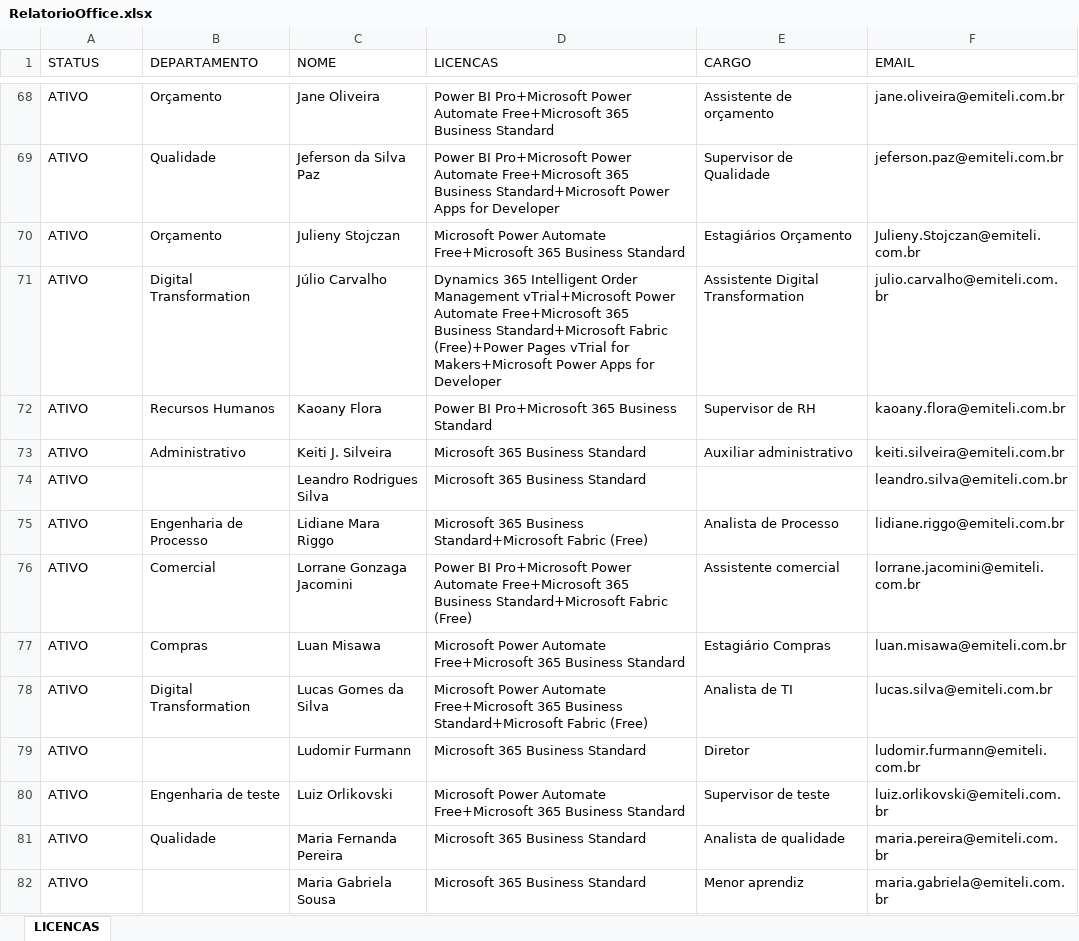
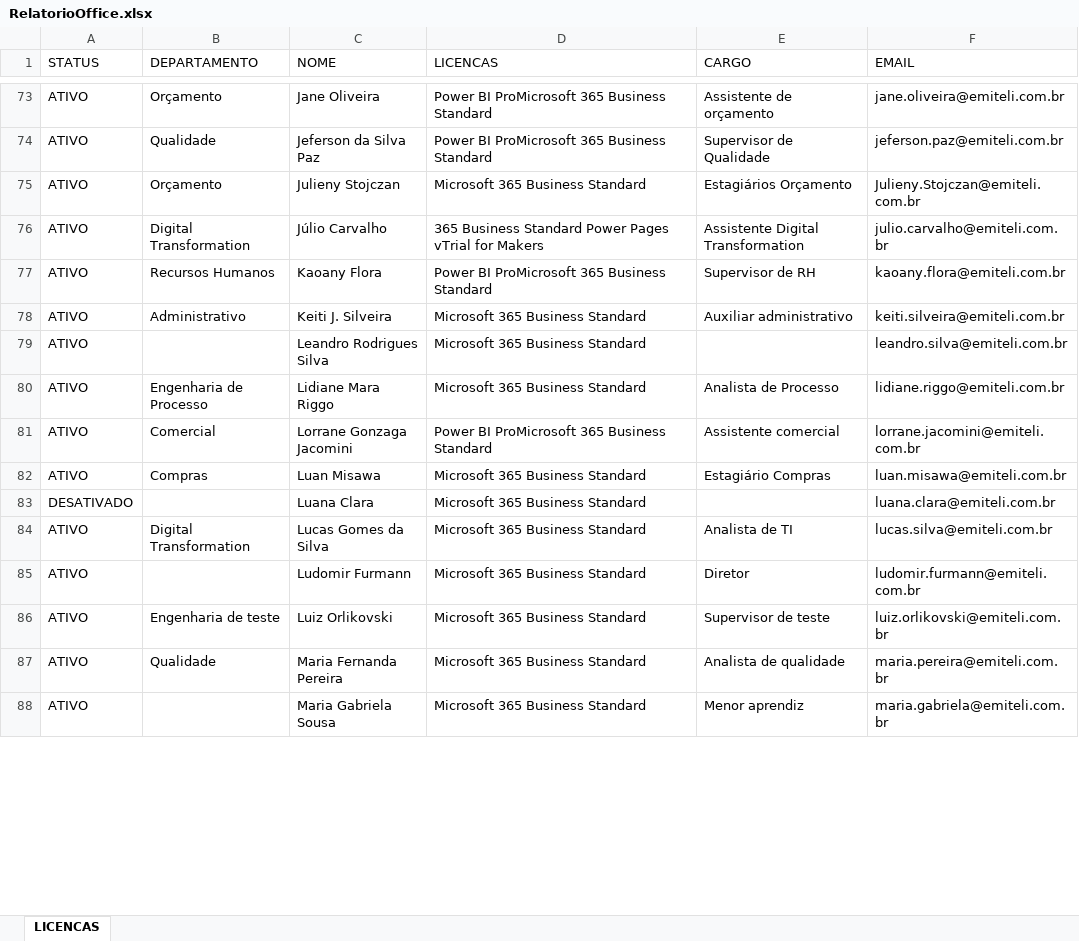
Before and after one commit to emiteli/Intranet, an Excel workbook: static/uploads/excel/RelatorioOffice.xlsx, sheet LICENCAS, drawn as a sheet; only a part is shown, gaps mark what is left out; values as stored, in another font and other column widths than the file's, no cell formats; table styles not drawn; addresses are those after the commit; the diff covers the shown part only; the diff names each change by its address in the sheet, - before the commit and + after, or states it on an @@ line.

```diff
--- a/static/uploads/excel/RelatorioOffice.xlsx (sheet LICENCAS)
+++ b/static/uploads/excel/RelatorioOffice.xlsx (sheet LICENCAS)
-D73 (LICENCAS): Power BI Pro+Microsoft Power Automate Free+Microsoft 365 Business…
+D73 (LICENCAS): Power BI ProMicrosoft 365 Business…
-D74 (LICENCAS): Power BI Pro+Microsoft Power Automate Free+Microsoft 365 Business Standard+Microsoft Power Apps for Developer
+D74 (LICENCAS): Power BI ProMicrosoft 365 Business Standard
-D75 (LICENCAS): Microsoft Power Automate Free+Microsoft 365 Business…
+D75 (LICENCAS): Microsoft 365 Business…
-D76 (LICENCAS): Dynamics 365 Intelligent Order Management vTrial+Microsoft Power Automate Free+Microsoft 365 Business Standard+Microsoft Fabric (Free)+Power Pages vTrial for Makers+Microsoft Power Apps for Developer
+D76 (LICENCAS): 365 Business Standard Power Pages vTrial for Makers
-D77 (LICENCAS): Power BI Pro+Microsoft 365 Business Standard
+D77 (LICENCAS): Power BI ProMicrosoft 365 Business Standard
-D80 (LICENCAS): Microsoft 365 Business Standard+Microsoft Fabric (Free)
+D80 (LICENCAS): Microsoft 365 Business Standard
-D81 (LICENCAS): Power BI Pro+Microsoft Power Automate Free+Microsoft 365 Business Standard+Microsoft Fabric (Free)
+D81 (LICENCAS): Power BI ProMicrosoft 365 Business Standard
-D82 (LICENCAS): Microsoft Power Automate Free+Microsoft 365 Business…
+D82 (LICENCAS): Microsoft 365 Business…
@@ row 12 moved to row 83: DESATIVADO @@
-D84 (LICENCAS): Microsoft Power Automate Free+Microsoft 365 Business Standard+Microsoft Fabric (Free)
+D84 (LICENCAS): Microsoft 365 Business Standard
-D86 (LICENCAS): Microsoft Power Automate Free+Microsoft 365 Business…
+D86 (LICENCAS): Microsoft 365 Business…
```
Also changed, not shown: 29 added rows, 11 removed rows, 2 moved rows and 46 edited cells elsewhere in this sheet, cell formats.
